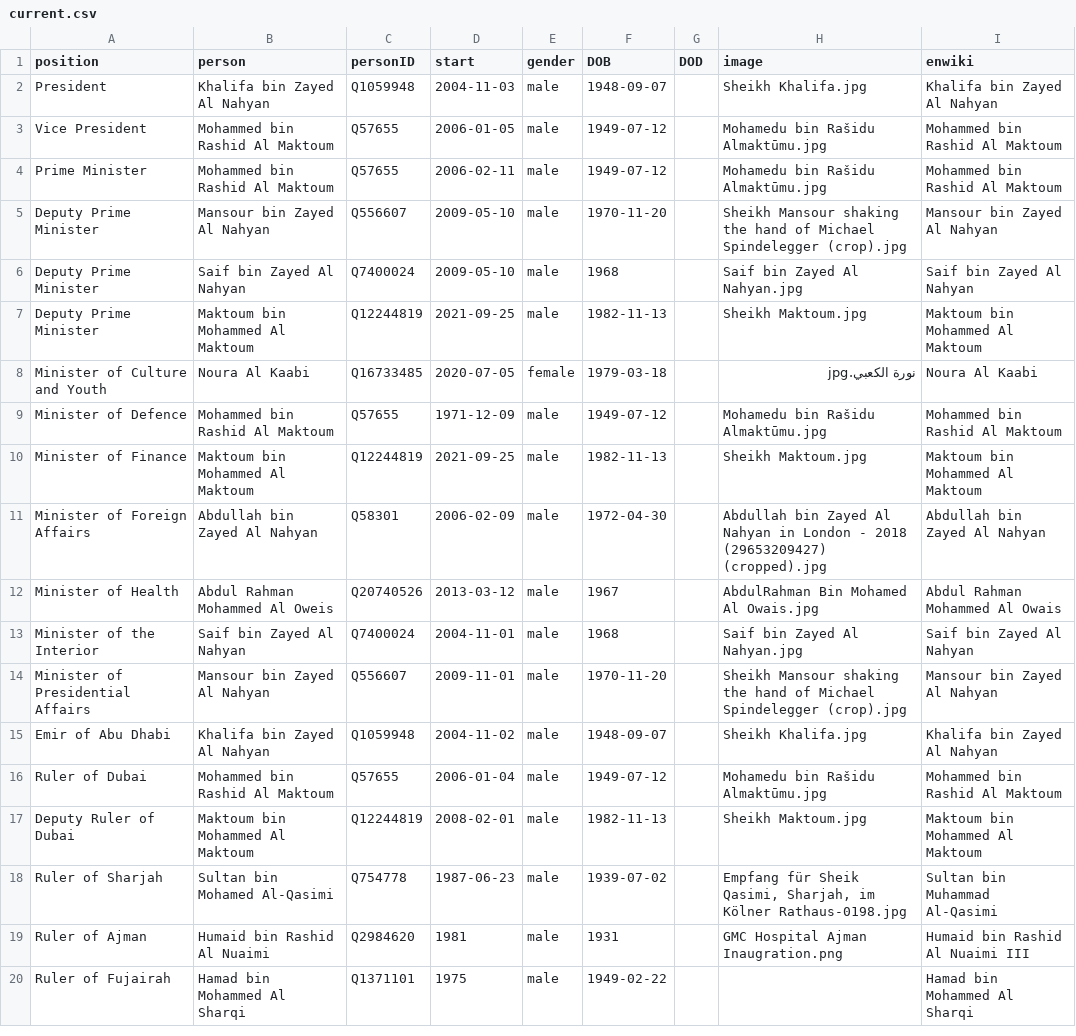
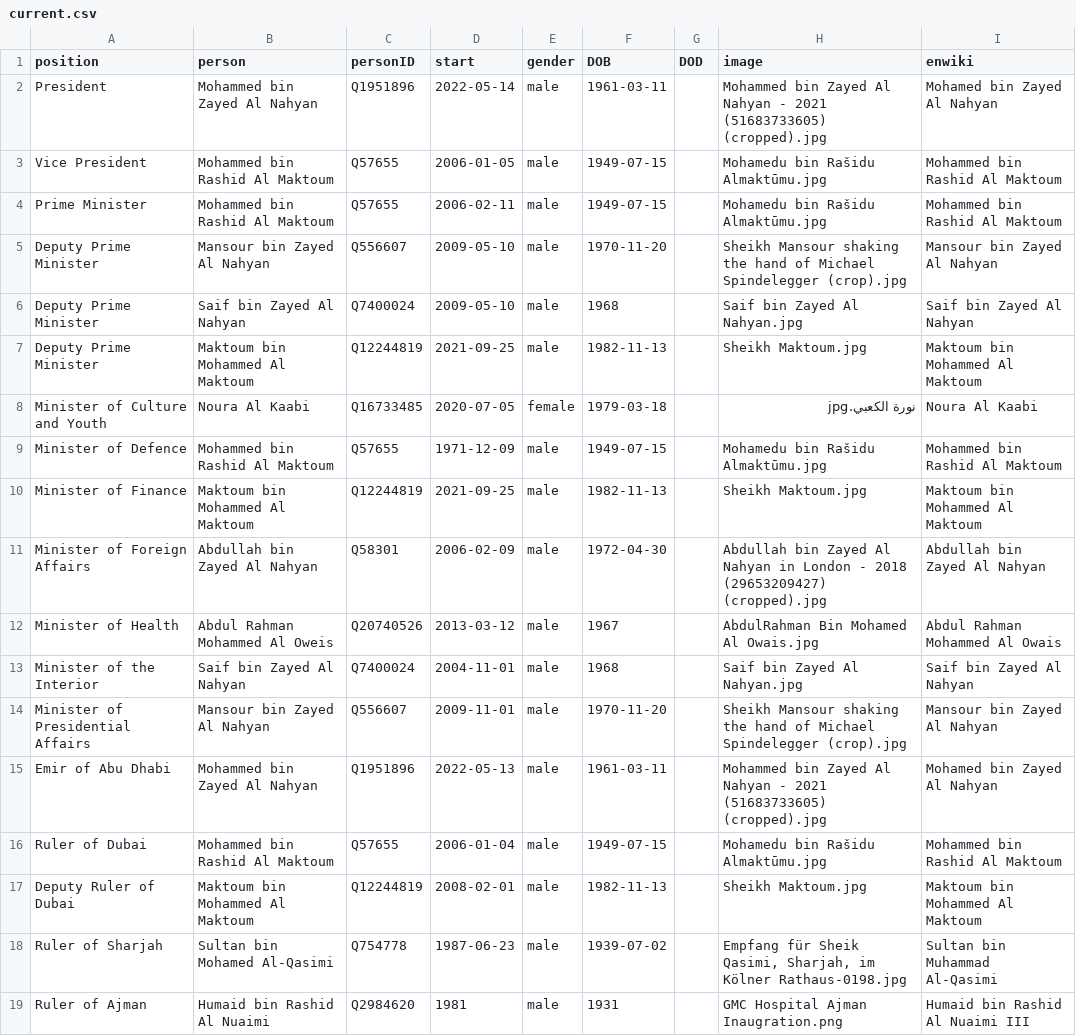
Before and after one commit to every-politician-scrapers/uae-ministers, a CSV file: html/current.csv, drawn as a sheet; only a part is shown; the shorter side is filled out with more unchanged rows.

```diff
--- a/html/current.csv
+++ b/html/current.csv
@@ -1,5 +1,5 @@
 position,person,personID,start,gender,DOB,DOD,image,enwiki
-President,Khalifa bin Zayed Al Nahyan,Q1059948,2004-11-03,male,1948-09-07,,Sheikh Khalifa.jpg,Khalifa bin Zayed Al Nahyan
-Vice President,Mohammed bin Rashid Al Maktoum,Q57655,2006-01-05,male,1949-07-12,,Mohamedu bin Rašidu Almaktūmu.jpg,Mohammed bin Rashid Al Maktoum
-Prime Minister,Mohammed bin Rashid Al Maktoum,Q57655,2006-02-11,male,1949-07-12,,Mohamedu bin Rašidu Almaktūmu.jpg,Mohammed bin Rashid Al Maktoum
+President,Mohammed bin Zayed Al Nahyan,Q1951896,2022-05-14,male,1961-03-11,,Mohammed bin Zayed Al Nahyan - 2021 (51683733605) (cropped).jpg,Mohamed bin Zayed Al Nahyan
+Vice President,Mohammed bin Rashid Al Maktoum,Q57655,2006-01-05,male,1949-07-15,,Mohamedu bin Rašidu Almaktūmu.jpg,Mohammed bin Rashid Al Maktoum
+Prime Minister,Mohammed bin Rashid Al Maktoum,Q57655,2006-02-11,male,1949-07-15,,Mohamedu bin Rašidu Almaktūmu.jpg,Mohammed bin Rashid Al Maktoum
 Deputy Prime Minister,Mansour bin Zayed Al Nahyan,Q556607,2009-05-10,male,1970-11-20,,Sheikh Mansour shaking the hand of Michael Spindelegger (crop).jpg,Mansour bin Zayed Al Nahyan
@@ -8,3 +8,3 @@ Deputy Prime Minister,Maktoum bin Mohammed Al Maktoum,Q12244819,2021-09-25,male,
 Minister of Culture and Youth,Noura Al Kaabi,Q16733485,2020-07-05,female,1979-03-18,,نورة الكعبي.jpg,Noura Al Kaabi
-Minister of Defence,Mohammed bin Rashid Al Maktoum,Q57655,1971-12-09,male,1949-07-12,,Mohamedu bin Rašidu Almaktūmu.jpg,Mohammed bin Rashid Al Maktoum
+Minister of Defence,Mohammed bin Rashid Al Maktoum,Q57655,1971-12-09,male,1949-07-15,,Mohamedu bin Rašidu Almaktūmu.jpg,Mohammed bin Rashid Al Maktoum
 Minister of Finance,Maktoum bin Mohammed Al Maktoum,Q12244819,2021-09-25,male,1982-11-13,,Sheikh Maktoum.jpg,Maktoum bin Mohammed Al Maktoum
@@ -14,4 +14,4 @@ Minister of the Interior,Saif bin Zayed Al Nahyan,Q7400024,2004-11-01,male,1968,
 Minister of Presidential Affairs,Mansour bin Zayed Al Nahyan,Q556607,2009-11-01,male,1970-11-20,,Sheikh Mansour shaking the hand of Michael Spindelegger (crop).jpg,Mansour bin Zayed Al Nahyan
-Emir of Abu Dhabi,Khalifa bin Zayed Al Nahyan,Q1059948,2004-11-02,male,1948-09-07,,Sheikh Khalifa.jpg,Khalifa bin Zayed Al Nahyan
-Ruler of Dubai,Mohammed bin Rashid Al Maktoum,Q57655,2006-01-04,male,1949-07-12,,Mohamedu bin Rašidu Almaktūmu.jpg,Mohammed bin Rashid Al Maktoum
+Emir of Abu Dhabi,Mohammed bin Zayed Al Nahyan,Q1951896,2022-05-13,male,1961-03-11,,Mohammed bin Zayed Al Nahyan - 2021 (51683733605) (cropped).jpg,Mohamed bin Zayed Al Nahyan
+Ruler of Dubai,Mohammed bin Rashid Al Maktoum,Q57655,2006-01-04,male,1949-07-15,,Mohamedu bin Rašidu Almaktūmu.jpg,Mohammed bin Rashid Al Maktoum
 Deputy Ruler of Dubai,Maktoum bin Mohammed Al Maktoum,Q12244819,2008-02-01,male,1982-11-13,,Sheikh Maktoum.jpg,Maktoum bin Mohammed Al Maktoum
```
Also changed, not shown: html/family.csv, html/holders21.csv, 1 other file.
